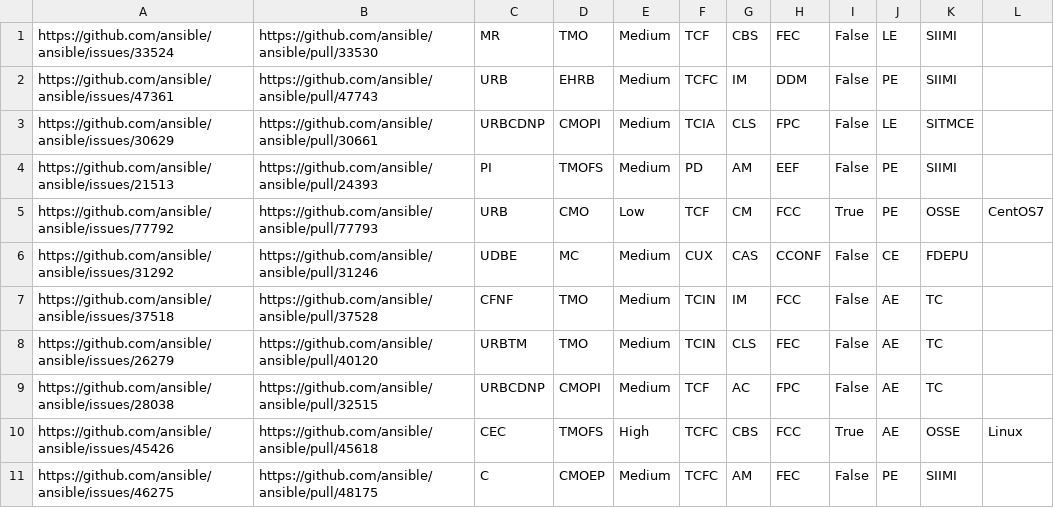
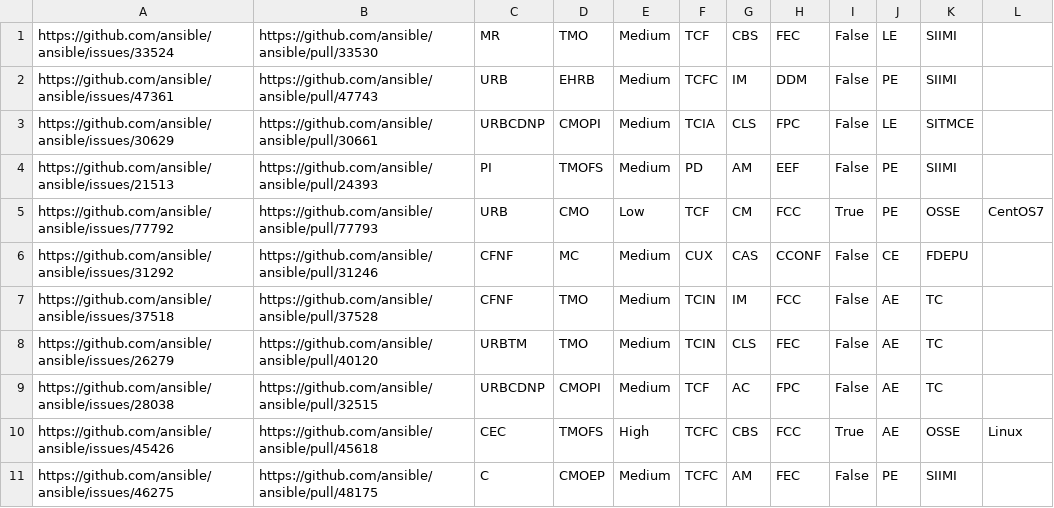
Before and after one commit to MKrupauskas/tudelft-cms-study-of-bugs-artifacts, a TSV file: ansible/results/categorized.tsv, drawn as a sheet; only a part is shown.

```diff
--- a/ansible/results/categorized.tsv
+++ b/ansible/results/categorized.tsv
@@ -5,3 +5,3 @@ https://github.com/ansible/ansible/issues/21513	https://github.com/ansible/ansib
 https://github.com/ansible/ansible/issues/77792	https://github.com/ansible/ansible/pull/77793	URB	CMO	Low	TCF	CM	FCC	True	PE	OSSE	CentOS7
-https://github.com/ansible/ansible/issues/31292	https://github.com/ansible/ansible/pull/31246	UDBE	MC	Medium	CUX	CAS	CCONF	False	CE	FDEPU	
+https://github.com/ansible/ansible/issues/31292	https://github.com/ansible/ansible/pull/31246	CFNF	MC	Medium	CUX	CAS	CCONF	False	CE	FDEPU	
 https://github.com/ansible/ansible/issues/37518	https://github.com/ansible/ansible/pull/37528	CFNF	TMO	Medium	TCIN	IM	FCC	False	AE	TC	
```
Also changed, not shown: 1 other file.
